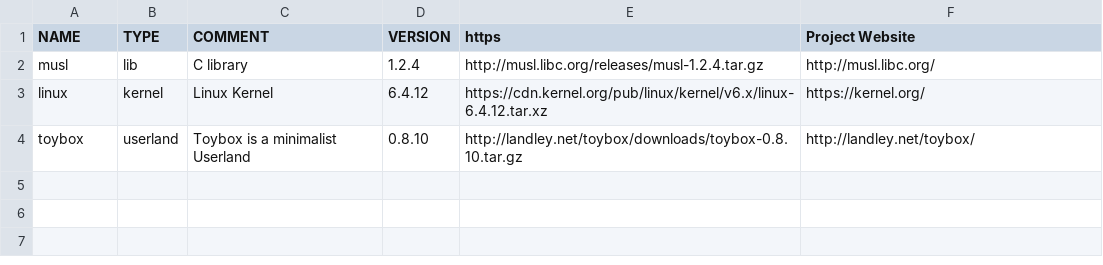
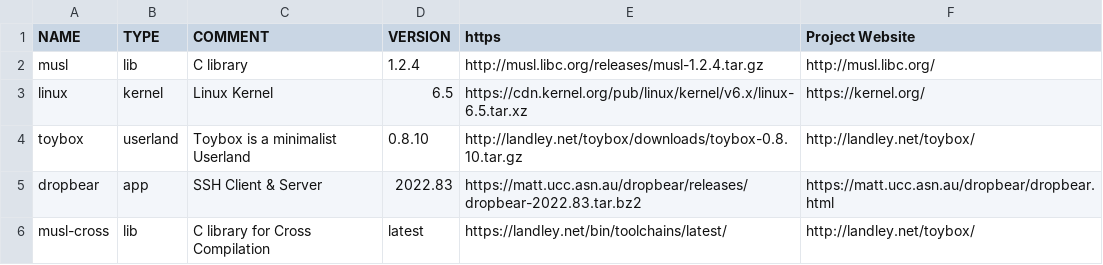
Before and after one commit to OS-1337/dl.srcs.d, a TSV file: src/releases.sources.list.tsv, drawn as a sheet.

```diff
--- a/src/releases.sources.list.tsv
+++ b/src/releases.sources.list.tsv
@@ -2,3 +2,5 @@ NAME	TYPE	COMMENT	VERSION	https	Project Website
 musl	lib	C library	1.2.4	http://musl.libc.org/releases/musl-1.2.4.tar.gz	http://musl.libc.org/
-linux	kernel	Linux Kernel	6.4.12	https://cdn.kernel.org/pub/linux/kernel/v6.x/linux-6.4.12.tar.xz	https://kernel.org/
+linux	kernel	Linux Kernel	6.5	https://cdn.kernel.org/pub/linux/kernel/v6.x/linux-6.5.tar.xz	https://kernel.org/
 toybox	userland	Toybox is a minimalist Userland	0.8.10	http://landley.net/toybox/downloads/toybox-0.8.10.tar.gz	http://landley.net/toybox/
+dropbear	app	SSH Client & Server	2022.83	https://matt.ucc.asn.au/dropbear/releases/dropbear-2022.83.tar.bz2	https://matt.ucc.asn.au/dropbear/dropbear.html
+musl-cross	lib	C library for Cross Compilation	latest	https://landley.net/bin/toolchains/latest/	http://landley.net/toybox/
```
Also changed, not shown: src/git.sources.list.tsv, 4 other files.
